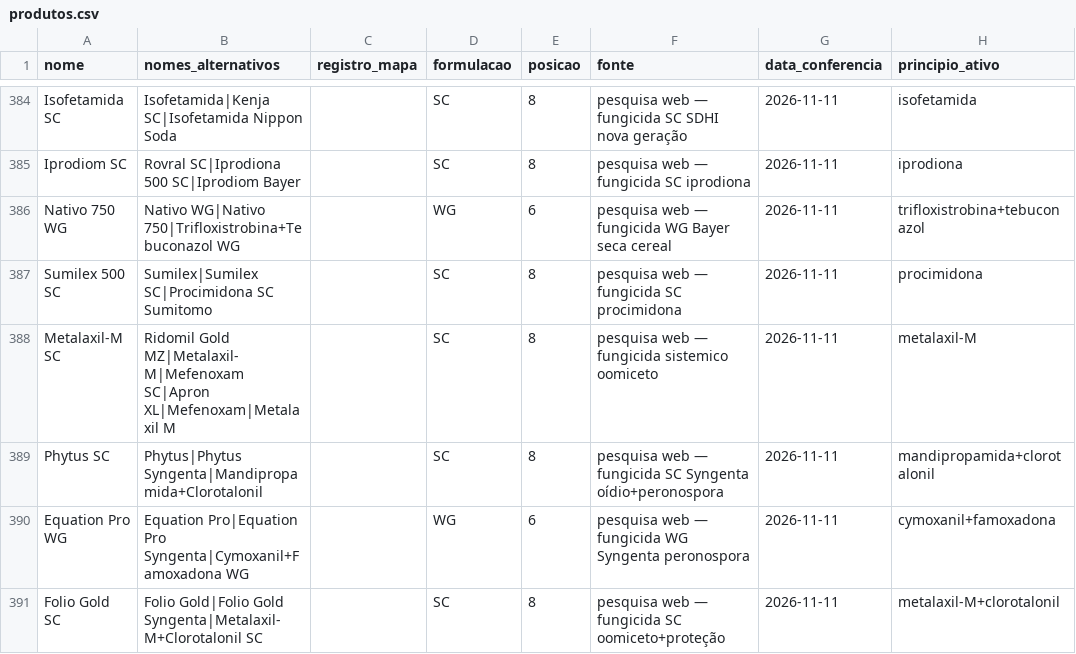
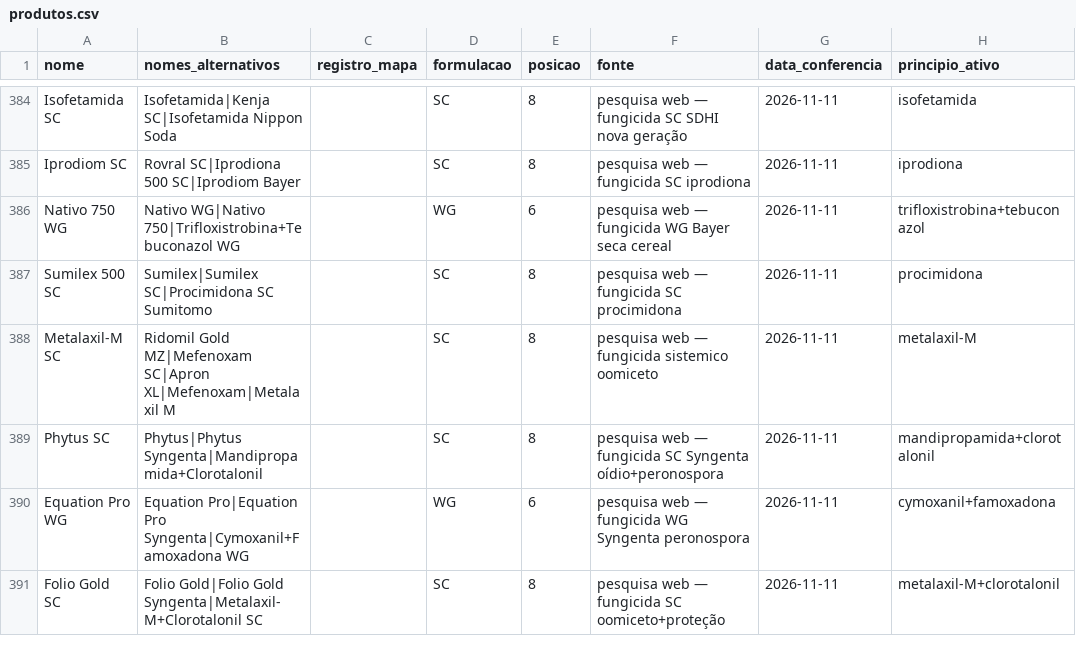
Before and after one commit to eduardopulveragro-bit/MisturaCaldas, a CSV file: data/produtos.csv, drawn as a sheet; only a part is shown, gaps mark what is left out; the diff covers the shown part only.

```diff
--- a/data/produtos.csv
+++ b/data/produtos.csv
@@ -387,3 +387,3 @@ Nativo 750 WG,Nativo WG|Nativo 750|Trifloxistrobina+Tebuconazol WG,,WG,6,pesquis
 Sumilex 500 SC,Sumilex|Sumilex SC|Procimidona SC Sumitomo,,SC,8,pesquisa web — fungicida SC procimidona,2026-11-11,procimidona
-Metalaxil-M SC,Ridomil Gold MZ|Metalaxil-M|Mefenoxam SC|Apron XL|Mefenoxam|Metalaxil M,,SC,8,pesquisa web — fungicida sistemico oomiceto,2026-11-11,metalaxil-M
+Metalaxil-M SC,Ridomil Gold MZ|Mefenoxam SC|Apron XL|Mefenoxam|Metalaxil M,,SC,8,pesquisa web — fungicida sistemico oomiceto,2026-11-11,metalaxil-M
 Phytus SC,Phytus|Phytus Syngenta|Mandipropamida+Clorotalonil,,SC,8,pesquisa web — fungicida SC Syngenta oídio+peronospora,2026-11-11,mandipropamida+clorotalonil
```
Also changed, not shown: 9 edited cells elsewhere in this file.
